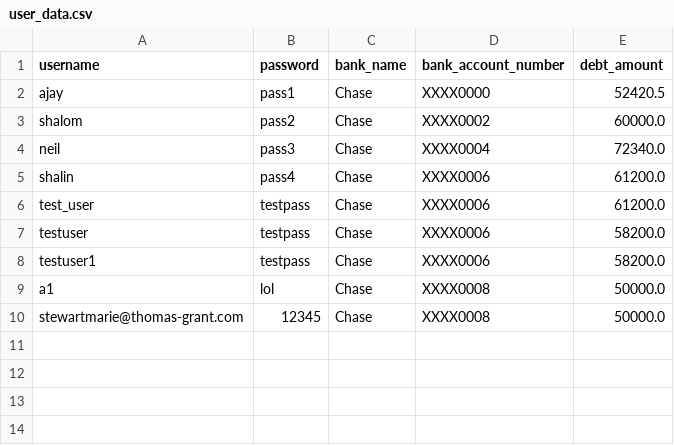
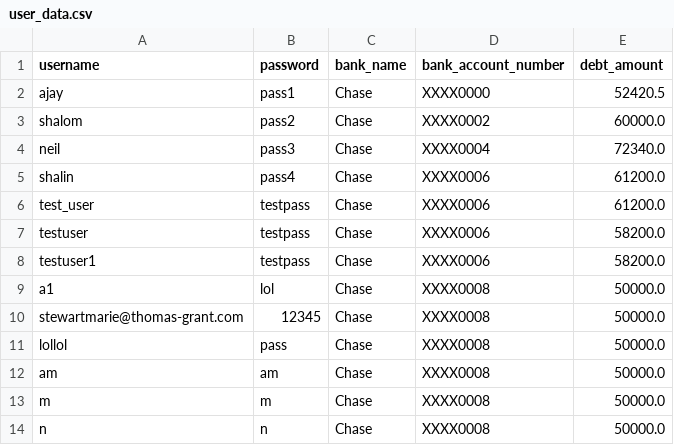
Before and after one commit to ajay-jayanth/budget-buddy, a CSV file: static/user_data.csv, drawn as a sheet; the diff names each change by its address in the sheet, - before the commit and + after, or states it on an @@ line.

```diff
--- a/static/user_data.csv
+++ b/static/user_data.csv
+row 11: lollol | pass | Chase | XXXX0008 | 50000.0
+row 12: am | am | Chase | XXXX0008 | 50000.0
+row 13: m | m | Chase | XXXX0008 | 50000.0
+row 14: n | n | Chase | XXXX0008 | 50000.0
```
Also changed, not shown: 3 other files.
